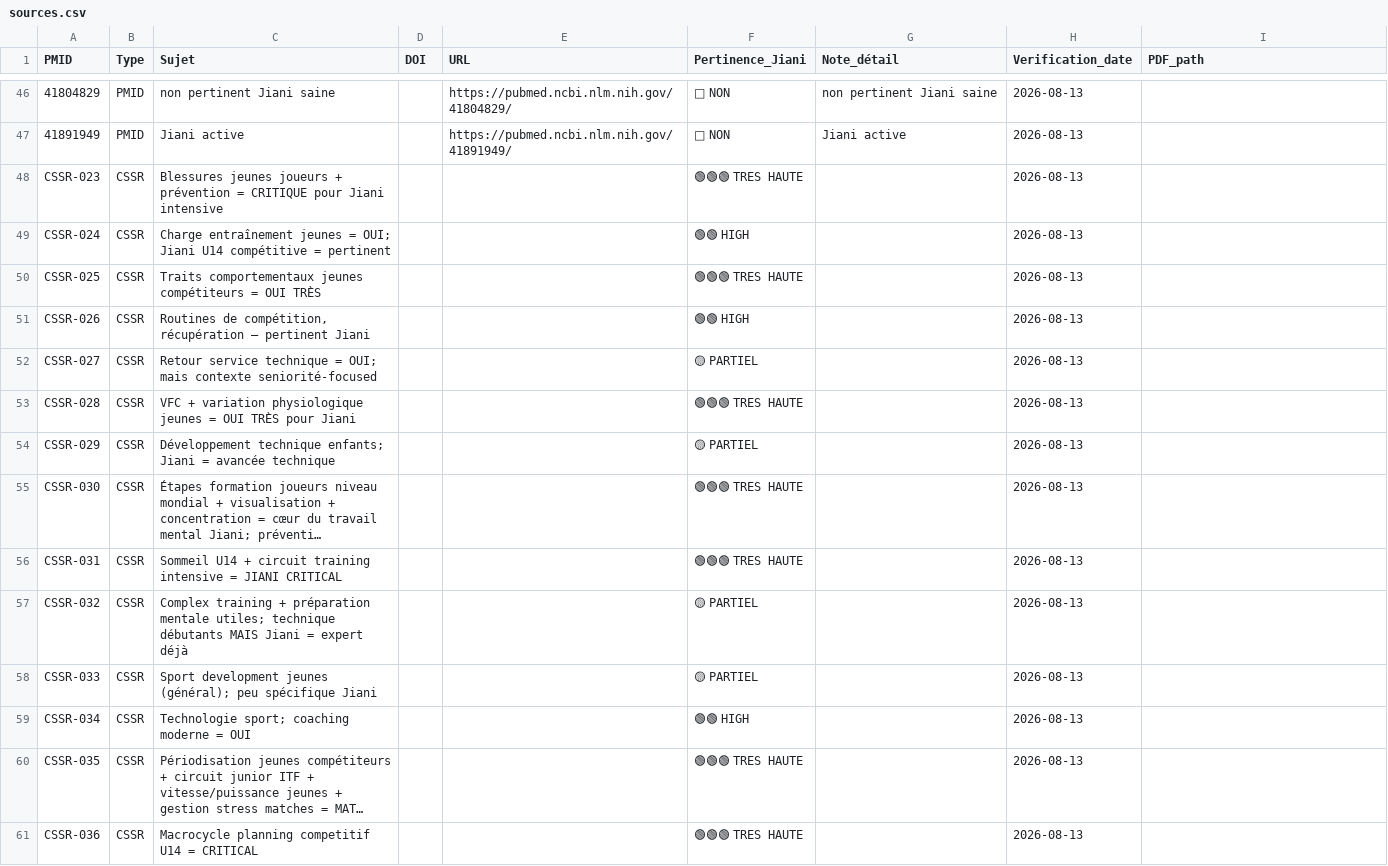
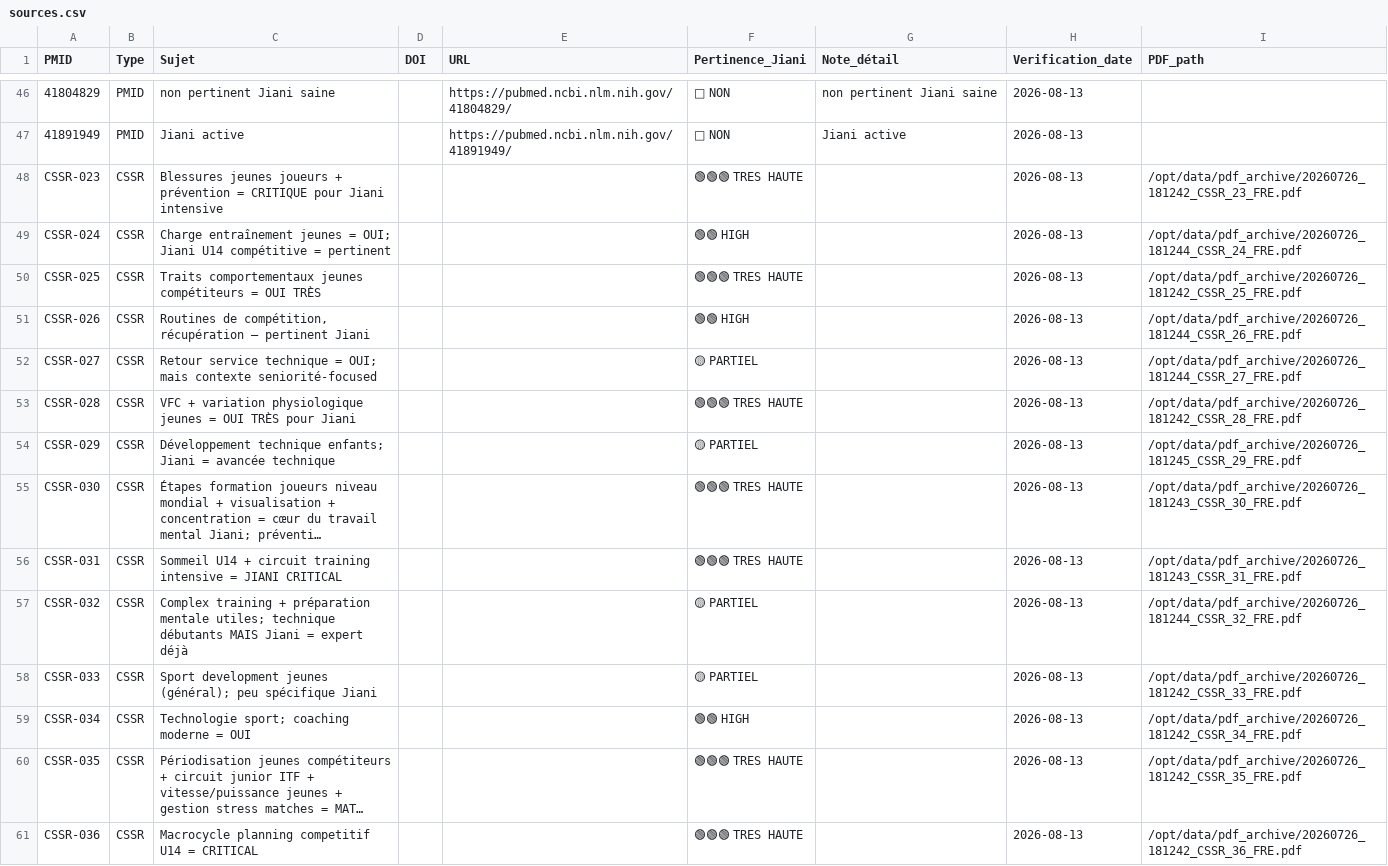
Before and after one commit to lasbabas85-sudo/jiani-sources, a CSV file: data/sources.csv, drawn as a sheet; only a part is shown, gaps mark what is left out; long unchanged cells end in …; the diff covers the shown part only; the diff names each change by its address in the sheet, - before the commit and + after, or states it on an @@ line.

Commit message:
Add: PDF_path des 72 CSSR (PDF français de /opt/data/pdf_archive)

```diff
--- a/data/sources.csv
+++ b/data/sources.csv
-I48 (PDF_path): (empty)
+I48 (PDF_path): /opt/data/pdf_archive/20260726_181242_CSSR_23_FRE.pdf
-I49 (PDF_path): (empty)
+I49 (PDF_path): /opt/data/pdf_archive/20260726_181244_CSSR_24_FRE.pdf
-I50 (PDF_path): (empty)
+I50 (PDF_path): /opt/data/pdf_archive/20260726_181242_CSSR_25_FRE.pdf
-I51 (PDF_path): (empty)
+I51 (PDF_path): /opt/data/pdf_archive/20260726_181244_CSSR_26_FRE.pdf
-I52 (PDF_path): (empty)
+I52 (PDF_path): /opt/data/pdf_archive/20260726_181244_CSSR_27_FRE.pdf
-I53 (PDF_path): (empty)
+I53 (PDF_path): /opt/data/pdf_archive/20260726_181242_CSSR_28_FRE.pdf
-I54 (PDF_path): (empty)
+I54 (PDF_path): /opt/data/pdf_archive/20260726_181245_CSSR_29_FRE.pdf
-I55 (PDF_path): (empty)
+I55 (PDF_path): /opt/data/pdf_archive/20260726_181243_CSSR_30_FRE.pdf
-I56 (PDF_path): (empty)
+I56 (PDF_path): /opt/data/pdf_archive/20260726_181243_CSSR_31_FRE.pdf
-I57 (PDF_path): (empty)
+I57 (PDF_path): /opt/data/pdf_archive/20260726_181244_CSSR_32_FRE.pdf
-I58 (PDF_path): (empty)
+I58 (PDF_path): /opt/data/pdf_archive/20260726_181242_CSSR_33_FRE.pdf
-I59 (PDF_path): (empty)
+I59 (PDF_path): /opt/data/pdf_archive/20260726_181242_CSSR_34_FRE.pdf
-I60 (PDF_path): (empty)
+I60 (PDF_path): /opt/data/pdf_archive/20260726_181242_CSSR_35_FRE.pdf
-I61 (PDF_path): (empty)
+I61 (PDF_path): /opt/data/pdf_archive/20260726_181242_CSSR_36_FRE.pdf
```
Also changed, not shown: 58 edited cells elsewhere in this file.
